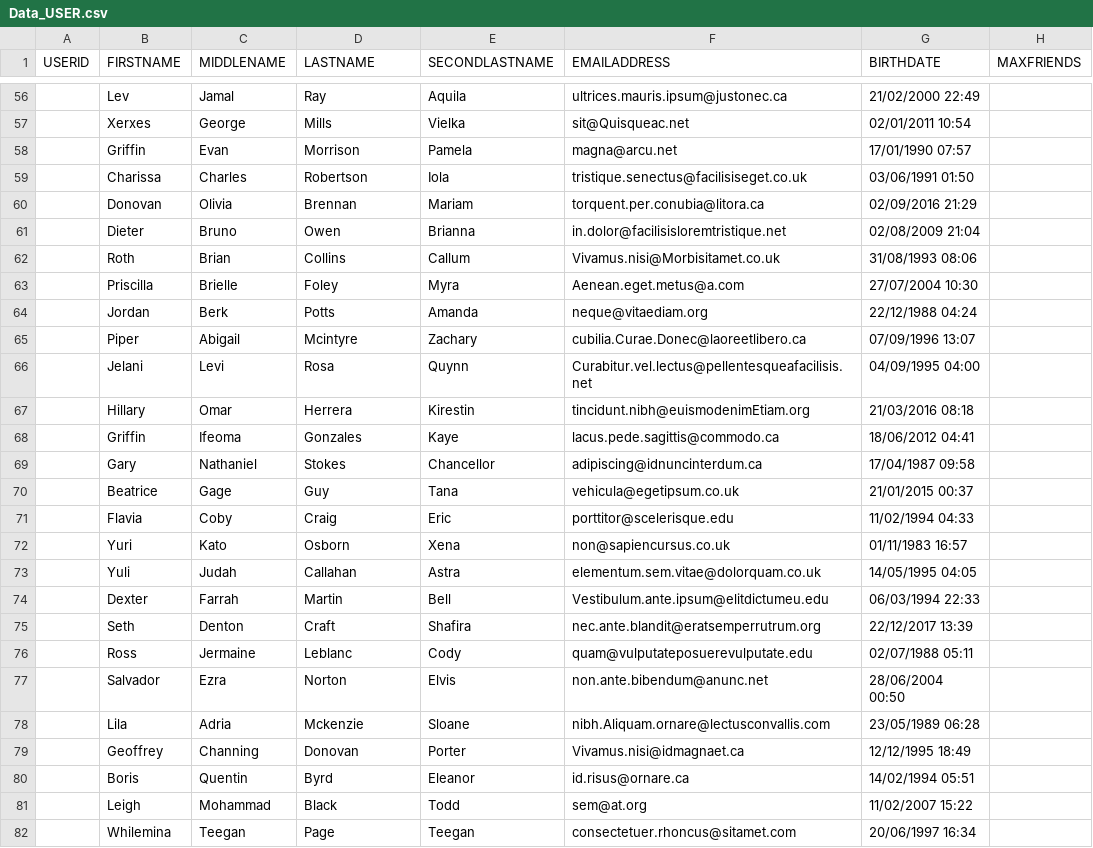
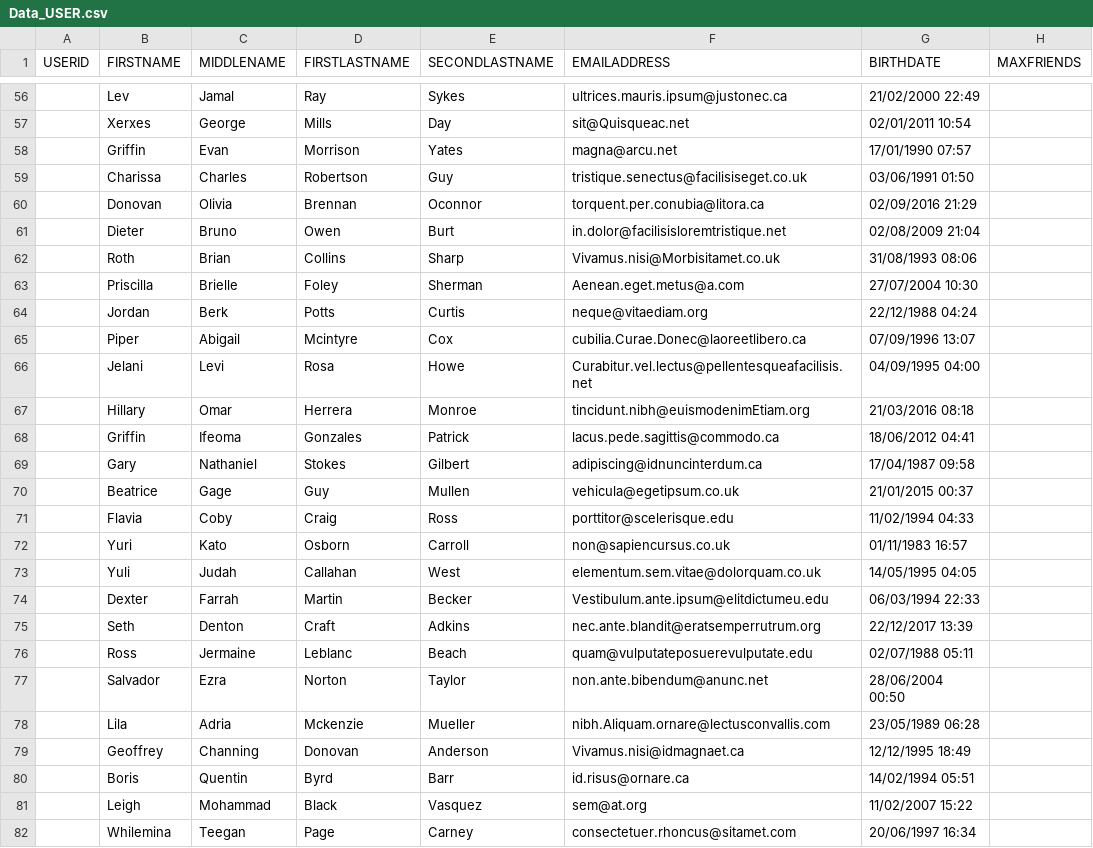
Before and after one commit to PabloMuralles/Proyecto1_Bases, a CSV file: Data_USER.csv, drawn as a sheet; only a part is shown, gaps mark what is left out; the diff covers the shown part only; the diff names each change by its address in the sheet, - before the commit and + after, or states it on an @@ line.

Commit message:
Second lastname v2

```diff
--- a/Data_USER.csv
+++ b/Data_USER.csv
-D1: LASTNAME
+D1: FIRSTLASTNAME
-E56 (SECONDLASTNAME): Aquila
+E56 (SECONDLASTNAME): Sykes
-E57 (SECONDLASTNAME): Vielka
+E57 (SECONDLASTNAME): Day
-E58 (SECONDLASTNAME): Pamela
+E58 (SECONDLASTNAME): Yates
-E59 (SECONDLASTNAME): Iola
+E59 (SECONDLASTNAME): Guy
-E60 (SECONDLASTNAME): Mariam
+E60 (SECONDLASTNAME): Oconnor
-E61 (SECONDLASTNAME): Brianna
+E61 (SECONDLASTNAME): Burt
-E62 (SECONDLASTNAME): Callum
+E62 (SECONDLASTNAME): Sharp
-E63 (SECONDLASTNAME): Myra
+E63 (SECONDLASTNAME): Sherman
-E64 (SECONDLASTNAME): Amanda
+E64 (SECONDLASTNAME): Curtis
-E65 (SECONDLASTNAME): Zachary
+E65 (SECONDLASTNAME): Cox
-E66 (SECONDLASTNAME): Quynn
+E66 (SECONDLASTNAME): Howe
-E67 (SECONDLASTNAME): Kirestin
+E67 (SECONDLASTNAME): Monroe
-E68 (SECONDLASTNAME): Kaye
+E68 (SECONDLASTNAME): Patrick
-E69 (SECONDLASTNAME): Chancellor
+E69 (SECONDLASTNAME): Gilbert
-E70 (SECONDLASTNAME): Tana
+E70 (SECONDLASTNAME): Mullen
-E71 (SECONDLASTNAME): Eric
+E71 (SECONDLASTNAME): Ross
-E72 (SECONDLASTNAME): Xena
+E72 (SECONDLASTNAME): Carroll
-E73 (SECONDLASTNAME): Astra
+E73 (SECONDLASTNAME): West
-E74 (SECONDLASTNAME): Bell
+E74 (SECONDLASTNAME): Becker
-E75 (SECONDLASTNAME): Shafira
+E75 (SECONDLASTNAME): Adkins
-E76 (SECONDLASTNAME): Cody
+E76 (SECONDLASTNAME): Beach
-E77 (SECONDLASTNAME): Elvis
+E77 (SECONDLASTNAME): Taylor
-E78 (SECONDLASTNAME): Sloane
+E78 (SECONDLASTNAME): Mueller
-E79 (SECONDLASTNAME): Porter
+E79 (SECONDLASTNAME): Anderson
-E80 (SECONDLASTNAME): Eleanor
+E80 (SECONDLASTNAME): Barr
-E81 (SECONDLASTNAME): Todd
+E81 (SECONDLASTNAME): Vasquez
-E82 (SECONDLASTNAME): Teegan
+E82 (SECONDLASTNAME): Carney
```
Also changed, not shown: 73 edited cells elsewhere in this file.
